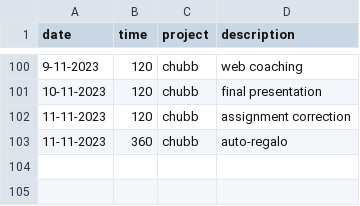
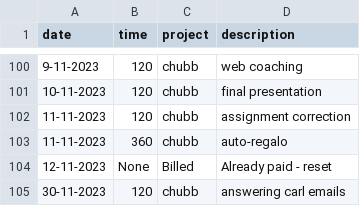
Before and after one commit to cmougan/knee, a CSV file: data/ecs.csv, drawn as a sheet; only a part is shown, gaps mark what is left out; the diff names each change by its address in the sheet, - before the commit and + after, or states it on an @@ line.

```diff
--- a/data/ecs.csv
+++ b/data/ecs.csv
+row 104: 12-11-2023 | None | Billed | Already paid - reset
+row 105: 30-11-2023 | 120 | chubb | answering carl emails
```
Also changed, not shown: data/pain.csv, data/sport.csv, 1 other file.
